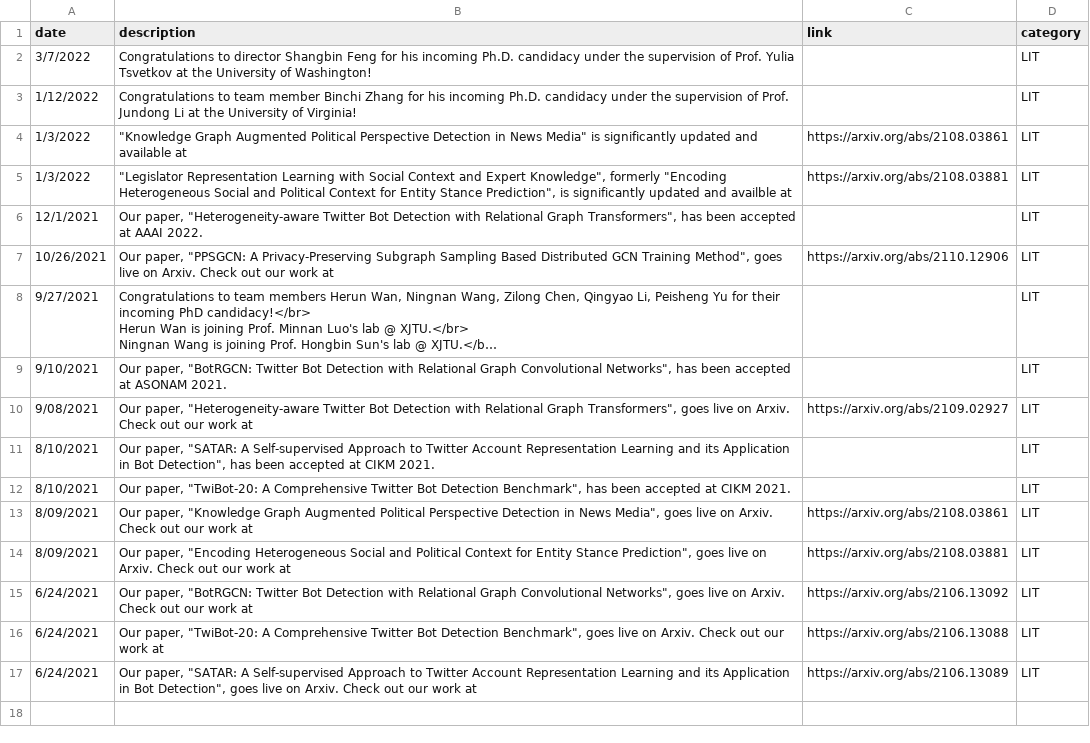
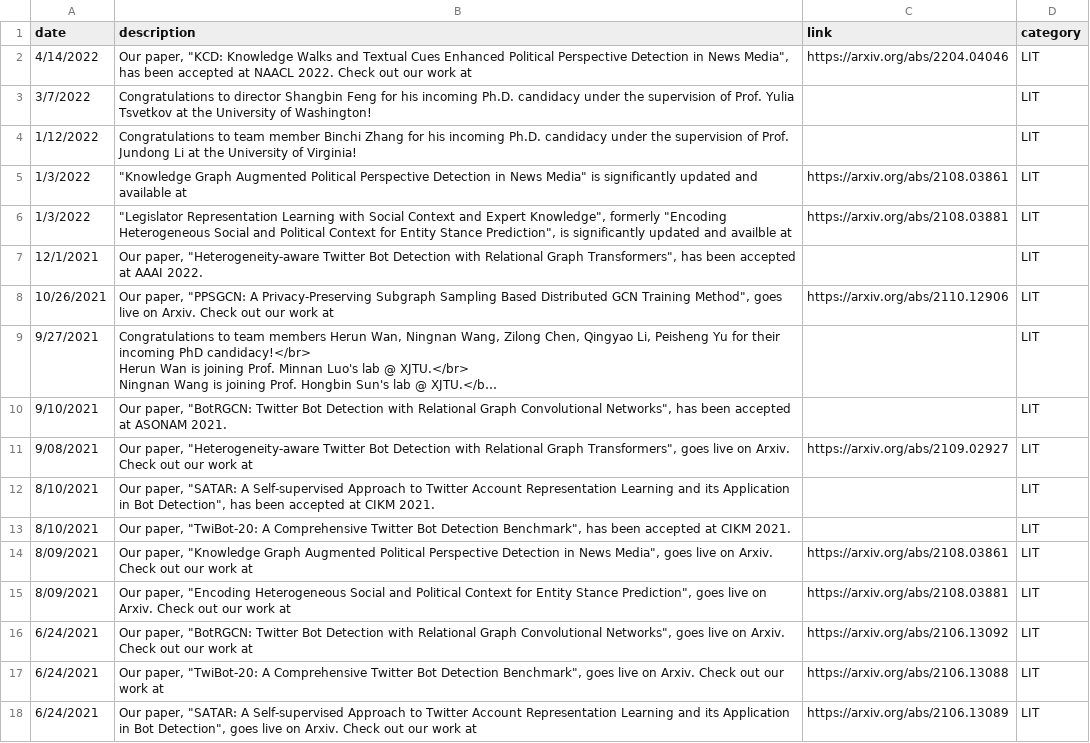
Before and after one commit to leopoldwhite/LuoUndergradXJTU.github.io, a CSV file: data/recent_news.csv, drawn as a sheet; long unchanged cells end in …; the diff names each change by its address in the sheet, - before the commit and + after, or states it on an @@ line.

```diff
--- a/data/recent_news.csv
+++ b/data/recent_news.csv
+row 2: 4/14/2022 | Our paper, "KCD: Knowledge Walks and Textual Cues Enhanced Political Perspective Detection in News Media", has been accepted at NAACL 2022. Check out our work at | https://arxiv.org/abs/2204.04046 | LIT
```
Also changed, not shown: data/publications.csv.
